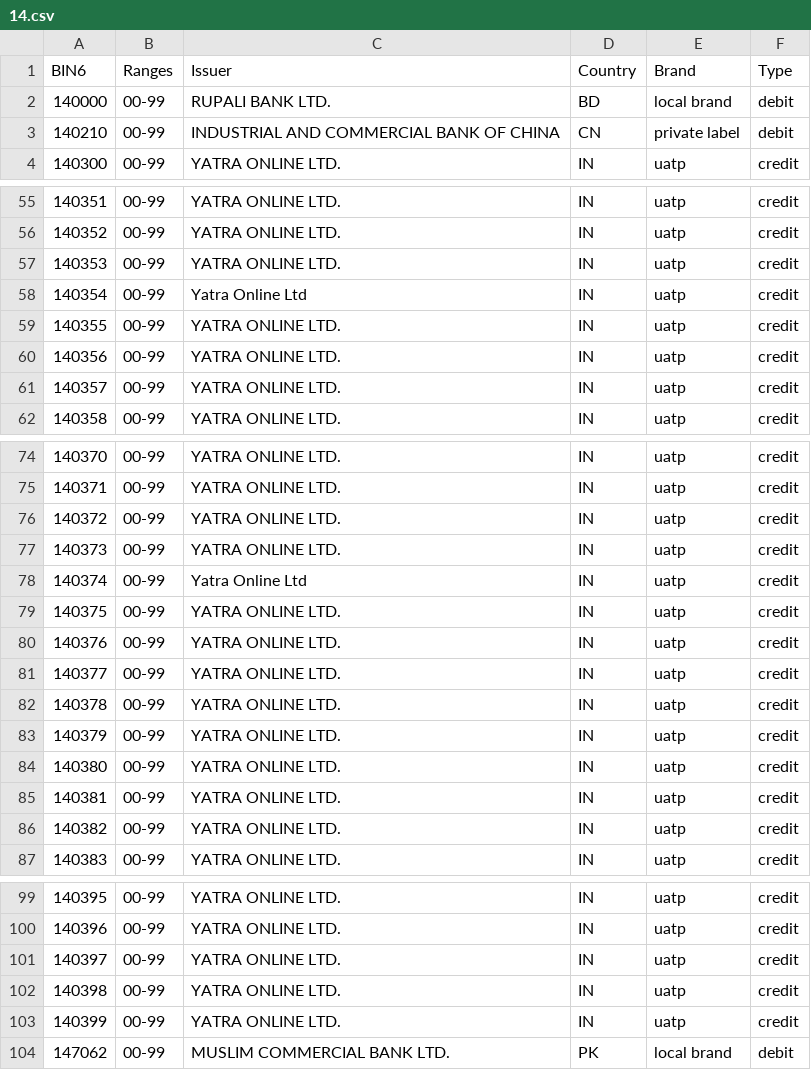
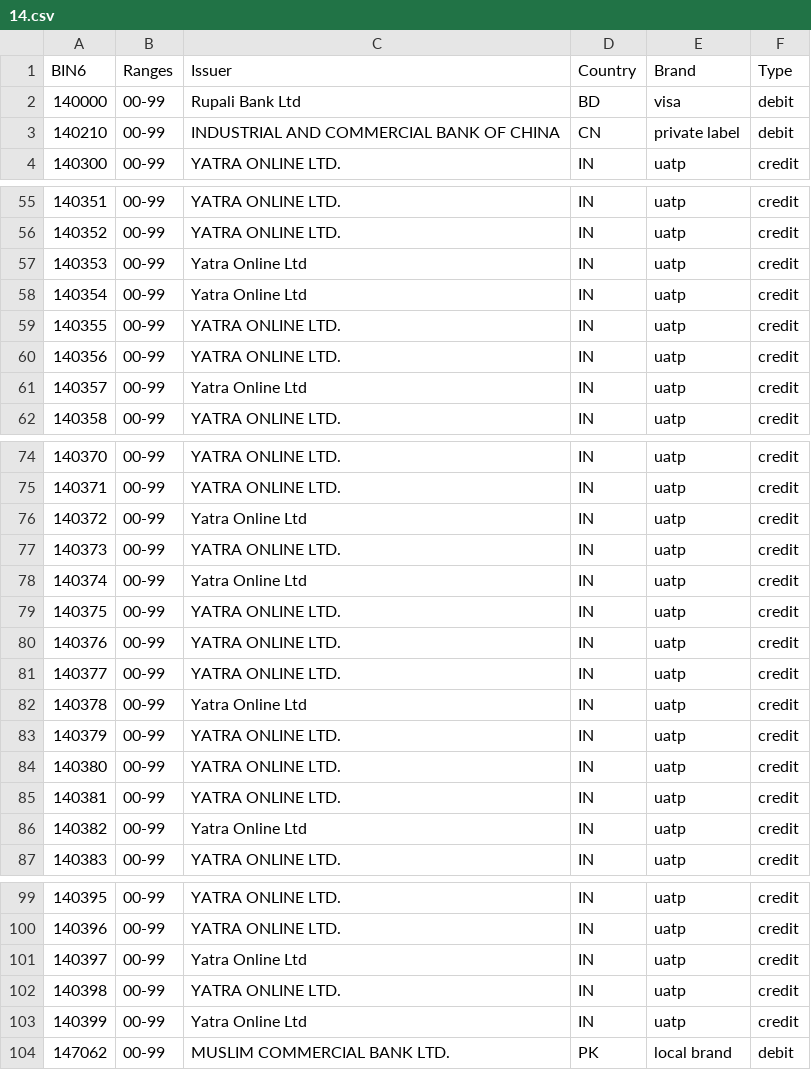
Before and after one commit to Wayproyect/openbiin, a CSV file: functions/data/14.csv, drawn as a sheet; only a part is shown, gaps mark what is left out; the diff covers the shown part only.

```diff
--- a/functions/data/14.csv
+++ b/functions/data/14.csv
@@ -1,3 +1,3 @@
 BIN6,Ranges,Issuer,Country,Brand,Type
-140000,00-99,RUPALI BANK LTD.,BD,local brand,debit
+140000,00-99,Rupali Bank Ltd,BD,visa,debit
 140210,00-99,INDUSTRIAL AND COMMERCIAL BANK OF CHINA,CN,private label,debit
@@ -56,3 +56,3 @@ BIN6,Ranges,Issuer,Country,Brand,Type
 140352,00-99,YATRA ONLINE LTD.,IN,uatp,credit
-140353,00-99,YATRA ONLINE LTD.,IN,uatp,credit
+140353,00-99,Yatra Online Ltd,IN,uatp,credit
 140354,00-99,Yatra Online Ltd,IN,uatp,credit
@@ -60,3 +60,3 @@ BIN6,Ranges,Issuer,Country,Brand,Type
 140356,00-99,YATRA ONLINE LTD.,IN,uatp,credit
-140357,00-99,YATRA ONLINE LTD.,IN,uatp,credit
+140357,00-99,Yatra Online Ltd,IN,uatp,credit
 140358,00-99,YATRA ONLINE LTD.,IN,uatp,credit
@@ -75,3 +75,3 @@ BIN6,Ranges,Issuer,Country,Brand,Type
 140371,00-99,YATRA ONLINE LTD.,IN,uatp,credit
-140372,00-99,YATRA ONLINE LTD.,IN,uatp,credit
+140372,00-99,Yatra Online Ltd,IN,uatp,credit
 140373,00-99,YATRA ONLINE LTD.,IN,uatp,credit
@@ -81,3 +81,3 @@ BIN6,Ranges,Issuer,Country,Brand,Type
 140377,00-99,YATRA ONLINE LTD.,IN,uatp,credit
-140378,00-99,YATRA ONLINE LTD.,IN,uatp,credit
+140378,00-99,Yatra Online Ltd,IN,uatp,credit
 140379,00-99,YATRA ONLINE LTD.,IN,uatp,credit
@@ -85,3 +85,3 @@ BIN6,Ranges,Issuer,Country,Brand,Type
 140381,00-99,YATRA ONLINE LTD.,IN,uatp,credit
-140382,00-99,YATRA ONLINE LTD.,IN,uatp,credit
+140382,00-99,Yatra Online Ltd,IN,uatp,credit
 140383,00-99,YATRA ONLINE LTD.,IN,uatp,credit
@@ -100,5 +100,5 @@ BIN6,Ranges,Issuer,Country,Brand,Type
 140396,00-99,YATRA ONLINE LTD.,IN,uatp,credit
-140397,00-99,YATRA ONLINE LTD.,IN,uatp,credit
+140397,00-99,Yatra Online Ltd,IN,uatp,credit
 140398,00-99,YATRA ONLINE LTD.,IN,uatp,credit
-140399,00-99,YATRA ONLINE LTD.,IN,uatp,credit
+140399,00-99,Yatra Online Ltd,IN,uatp,credit
 147062,00-99,MUSLIM COMMERCIAL BANK LTD.,PK,local brand,debit
```
Also changed, not shown: 1 edited cell elsewhere in this file.
